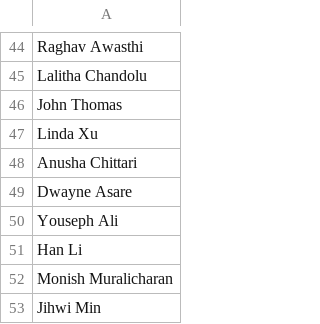
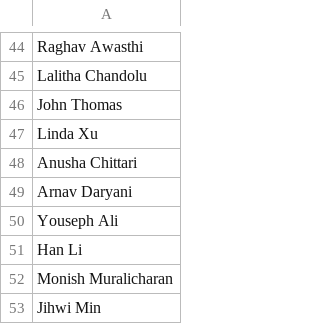
Before and after one commit to launchpadpurdue/Mentor-Mentee-Pairing, a CSV file: mentees.csv, drawn as a sheet; only a part is shown, gaps mark what is left out.

Commit message:
Update mentees.csv

```diff
--- a/mentees.csv
+++ b/mentees.csv
@@ -48,3 +48,3 @@ Linda Xu
 Anusha Chittari
-Dwayne Asare
+Arnav Daryani
 Youseph Ali
```
